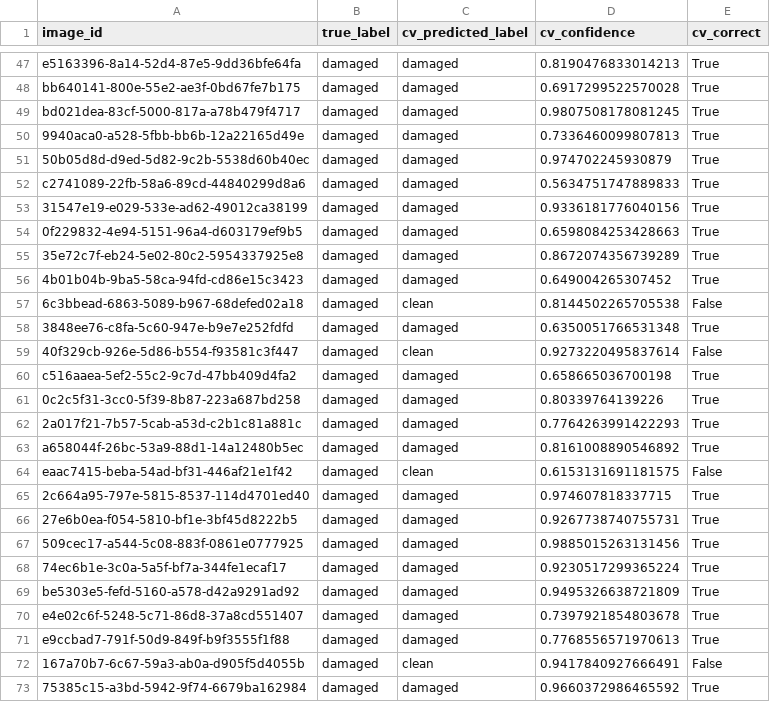
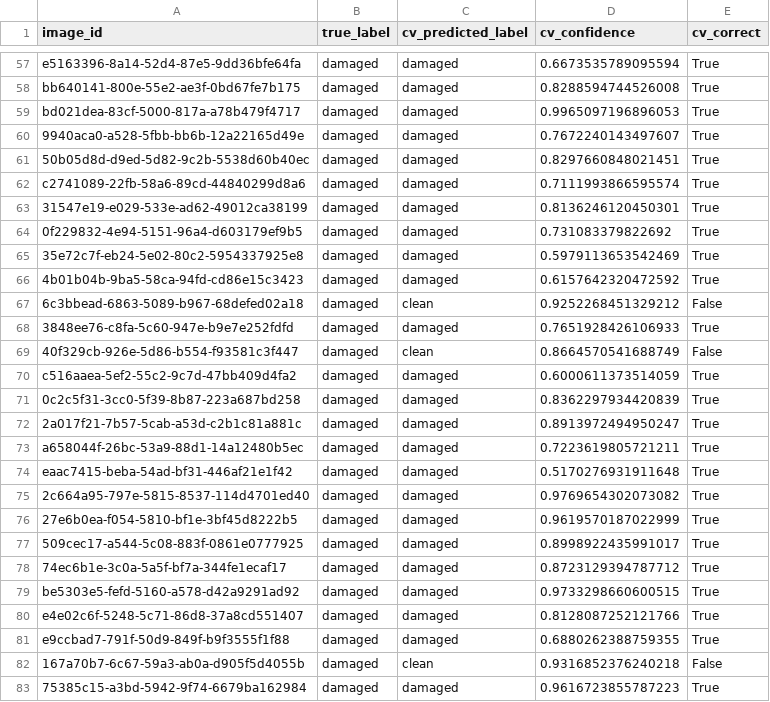
Before and after one commit to mohammedryn/Sunnybotics---solar-panel-condition-mapping, a CSV file: outputs/external/external_binary_eval.csv, drawn as a sheet; only a part is shown, gaps mark what is left out; addresses are those after the commit; the diff covers the shown part only; the diff names each change by its address in the sheet, - before the commit and + after, or states it on an @@ line.

Commit message:
Fix HEIC decode gap and false GPS-metadata claim in external mode
The real dataset was silently dropping 10 HEIC photos every run (OpenCV
can't decode HEIC), 6 of which were unique images with no JPG duplicate.
Separately, the report and README both claimed the real dataset carries
no GPS metadata at all - checked empirically and found 92 of 119 (now
102 of 129) real photos carry valid GPS EXIF, which the pipeline was
just never reading.

Added pillow-heif-based decoding and honest per-photo GPS extraction to
external_dataset.py, verified safe against ingest.py/associate_panels.py
first (route-context gating means real GPS values can't change any
association outcome or break existing tests). Real dataset is now 129
images; supervised classifier accuracy moved from 86.6% to 87.6% (Wilson
95% CI 80.8-92.2%). Report and README rewritten throughout to match, the
report's example mosaic regenerated with freshly verified examples, and
the report retrimmed back to exactly 2 pages after the correction text
pushed it to 3.

```diff
--- a/outputs/external/external_binary_eval.csv
+++ b/outputs/external/external_binary_eval.csv
-D57 (cv_confidence): 0.8190476833014213
+D57 (cv_confidence): 0.6673535789095594
-D58 (cv_confidence): 0.6917299522570028
+D58 (cv_confidence): 0.8288594744526008
-D59 (cv_confidence): 0.9807508178081245
+D59 (cv_confidence): 0.9965097196896053
-D60 (cv_confidence): 0.7336460099807813
+D60 (cv_confidence): 0.7672240143497607
-D61 (cv_confidence): 0.974702245930879
+D61 (cv_confidence): 0.8297660848021451
-D62 (cv_confidence): 0.5634751747889833
+D62 (cv_confidence): 0.7111993866595574
-D63 (cv_confidence): 0.9336181776040156
+D63 (cv_confidence): 0.8136246120450301
-D64 (cv_confidence): 0.6598084253428663
+D64 (cv_confidence): 0.731083379822692
-D65 (cv_confidence): 0.8672074356739289
+D65 (cv_confidence): 0.5979113653542469
-D66 (cv_confidence): 0.649004265307452
+D66 (cv_confidence): 0.6157642320472592
-D67 (cv_confidence): 0.8144502265705538
+D67 (cv_confidence): 0.9252268451329212
-D68 (cv_confidence): 0.6350051766531348
+D68 (cv_confidence): 0.7651928426106933
-D69 (cv_confidence): 0.9273220495837614
+D69 (cv_confidence): 0.8664570541688749
-D70 (cv_confidence): 0.658665036700198
+D70 (cv_confidence): 0.6000611373514059
-D71 (cv_confidence): 0.80339764139226
+D71 (cv_confidence): 0.8362297934420839
-D72 (cv_confidence): 0.7764263991422293
+D72 (cv_confidence): 0.8913972494950247
-D73 (cv_confidence): 0.8161008890546892
+D73 (cv_confidence): 0.7223619805721211
-C74 (cv_predicted_label): clean
+C74 (cv_predicted_label): damaged
-D74 (cv_confidence): 0.6153131691181575
+D74 (cv_confidence): 0.5170276931911648
-E74 (cv_correct): False
+E74 (cv_correct): True
-D75 (cv_confidence): 0.974607818337715
+D75 (cv_confidence): 0.9769654302073082
-D76 (cv_confidence): 0.9267738740755731
+D76 (cv_confidence): 0.9619570187022999
-D77 (cv_confidence): 0.9885015263131456
+D77 (cv_confidence): 0.8998922435991017
-D78 (cv_confidence): 0.9230517299365224
+D78 (cv_confidence): 0.8723129394787712
-D79 (cv_confidence): 0.9495326638721809
+D79 (cv_confidence): 0.9733298660600515
-D80 (cv_confidence): 0.7397921854803678
+D80 (cv_confidence): 0.8128087252121766
-D81 (cv_confidence): 0.7768556571970613
+D81 (cv_confidence): 0.6880262388759355
-D82 (cv_confidence): 0.9417840927666491
+D82 (cv_confidence): 0.9316852376240218
-D83 (cv_confidence): 0.9660372986465592
+D83 (cv_confidence): 0.9616723855787223
```
Also changed, not shown: 10 added rows and 104 edited cells elsewhere in this file, outputs/external/external_confidence_strata.csv, outputs/external/external_feature_importance.csv, 14 other files.
